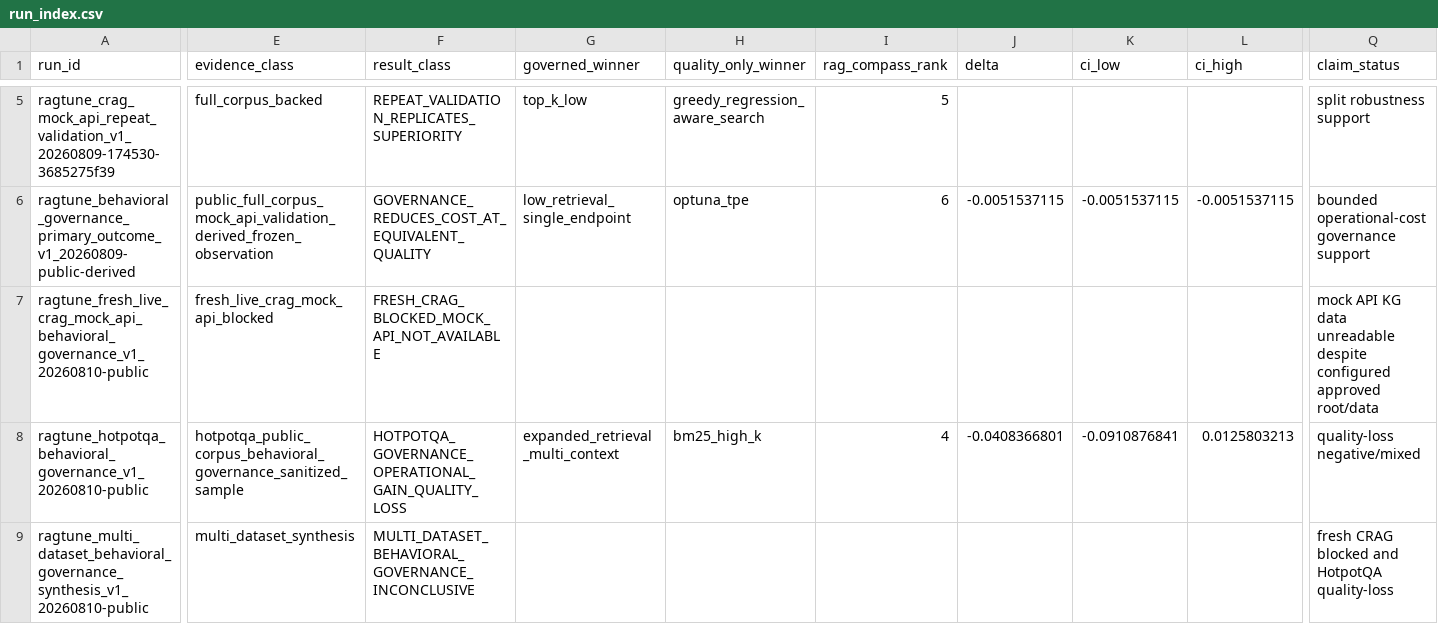
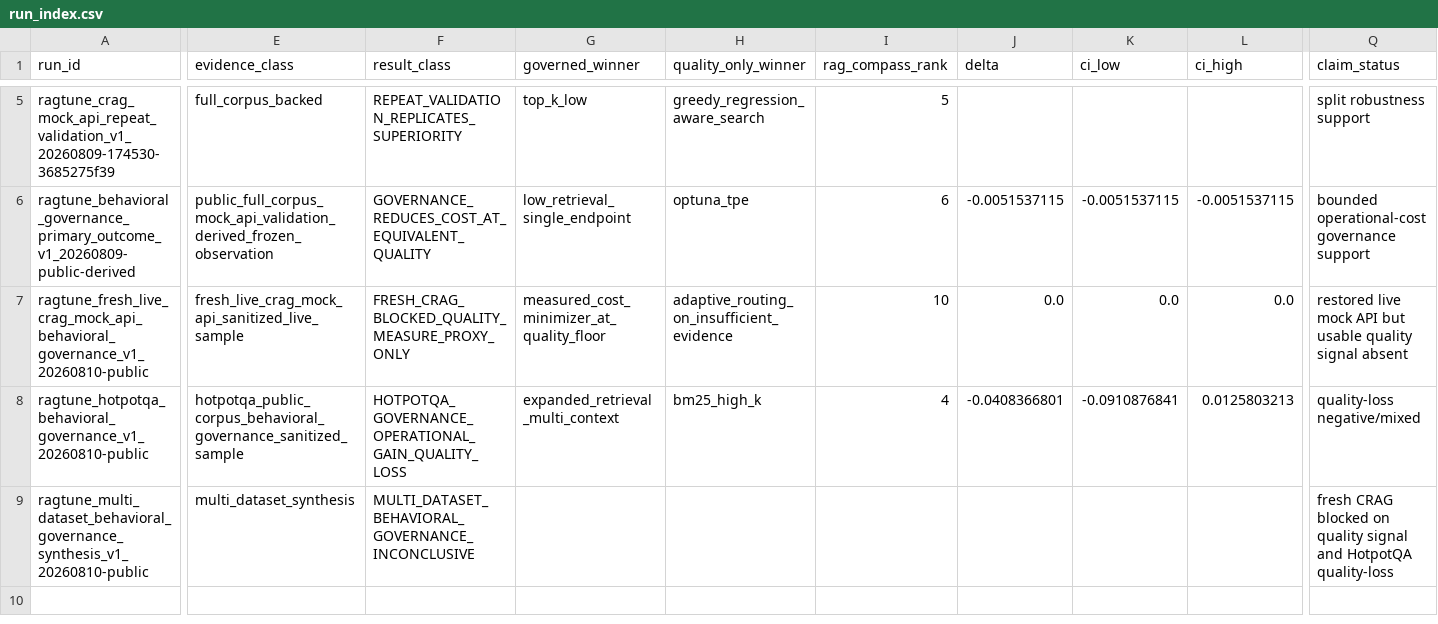
Before and after one commit to AIM-RAGTune/rag-tuning-governance, a CSV file: results/run_index.csv, drawn as a sheet; only a part is shown, gaps mark what is left out; the diff covers the shown part only; the diff names each change by its address in the sheet, - before the commit and + after, or states it on an @@ line.

Commit message:
Run restored fresh CRAG live sample validation

```diff
--- a/results/run_index.csv
+++ b/results/run_index.csv
-E7 (evidence_class): fresh_live_crag_mock_api_blocked
+E7 (evidence_class): fresh_live_crag_mock_api_sanitized_live_sample
-F7 (result_class): FRESH_CRAG_BLOCKED_MOCK_API_NOT_AVAILABLE
+F7 (result_class): FRESH_CRAG_BLOCKED_QUALITY_MEASURE_PROXY_ONLY
-G7 (governed_winner): (empty)
+G7 (governed_winner): measured_cost_minimizer_at_quality_floor
-H7 (quality_only_winner): (empty)
+H7 (quality_only_winner): adaptive_routing_on_insufficient_evidence
-I7 (rag_compass_rank): (empty)
+I7 (rag_compass_rank): 10
-J7 (delta): (empty)
+J7 (delta): 0.0
-K7 (ci_low): (empty)
+K7 (ci_low): 0.0
-L7 (ci_high): (empty)
+L7 (ci_high): 0.0
-Q7 (claim_status): mock API KG data unreadable despite configured approved root/data
+Q7 (claim_status): restored live mock API but usable quality signal absent
-Q9 (claim_status): …CRAG blocked and HotpotQA…
+Q9 (claim_status): …CRAG blocked on quality signal and HotpotQA…
```
Also changed, not shown: 1 edited cell elsewhere in this file, results/claim_status/claim_status_table.csv, results/multi_dataset_behavioral_governance/dataset_comparison_table.csv, 29 other files.
